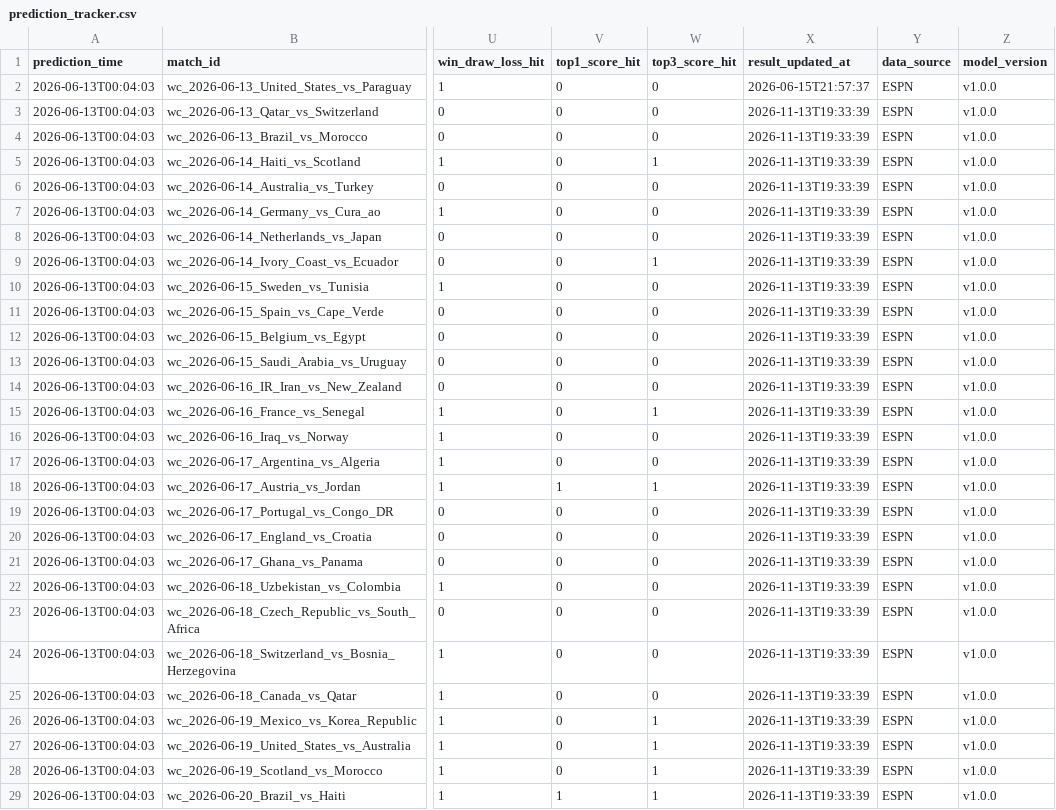
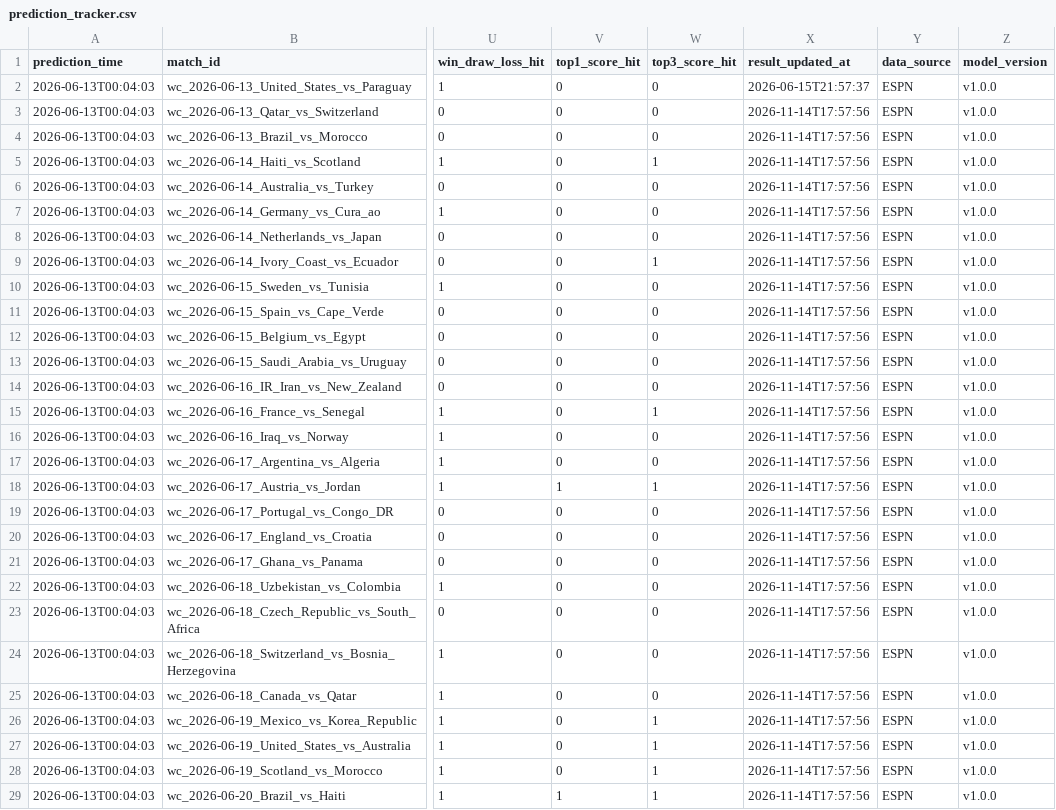
Before and after one commit to rexlin88888888/ai-sports-predictor, a CSV file: outputs/prediction_tracker.csv, drawn as a sheet; only a part is shown, gaps mark what is left out; the diff covers the shown part only; the diff names each change by its address in the sheet, - before the commit and + after, or states it on an @@ line.

```diff
--- a/outputs/prediction_tracker.csv
+++ b/outputs/prediction_tracker.csv
-X3:X29 (result_updated_at): 2026-11-13T19:33:39
+X3:X29 (result_updated_at): 2026-11-14T17:57:56
```
Also changed, not shown: 3 edited cells elsewhere in this file, 10 other files.
